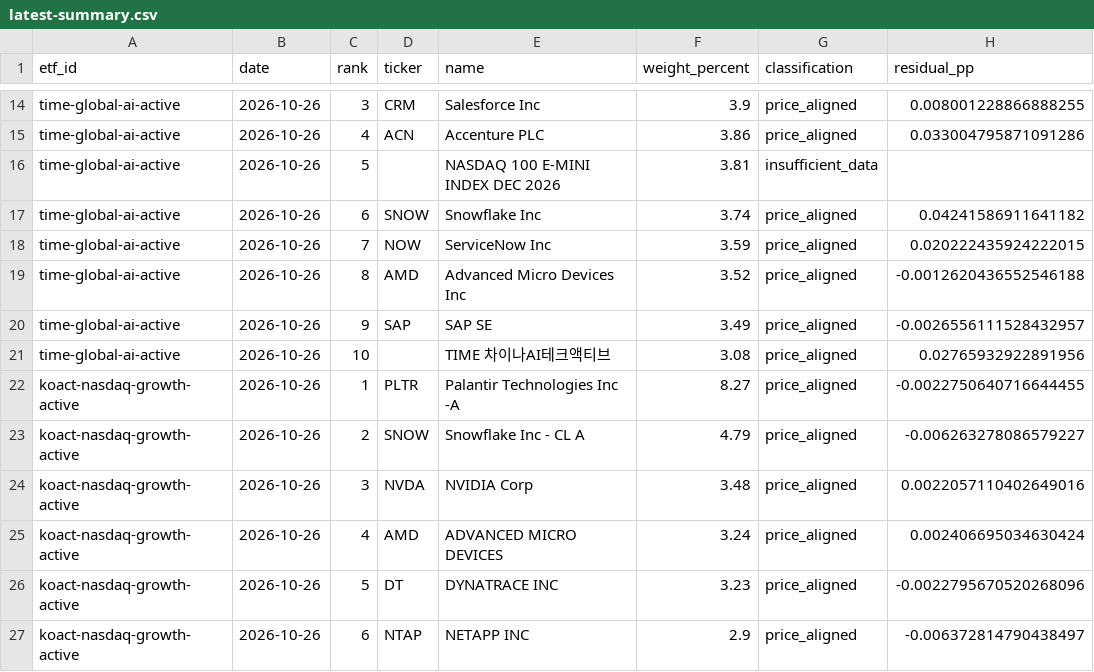
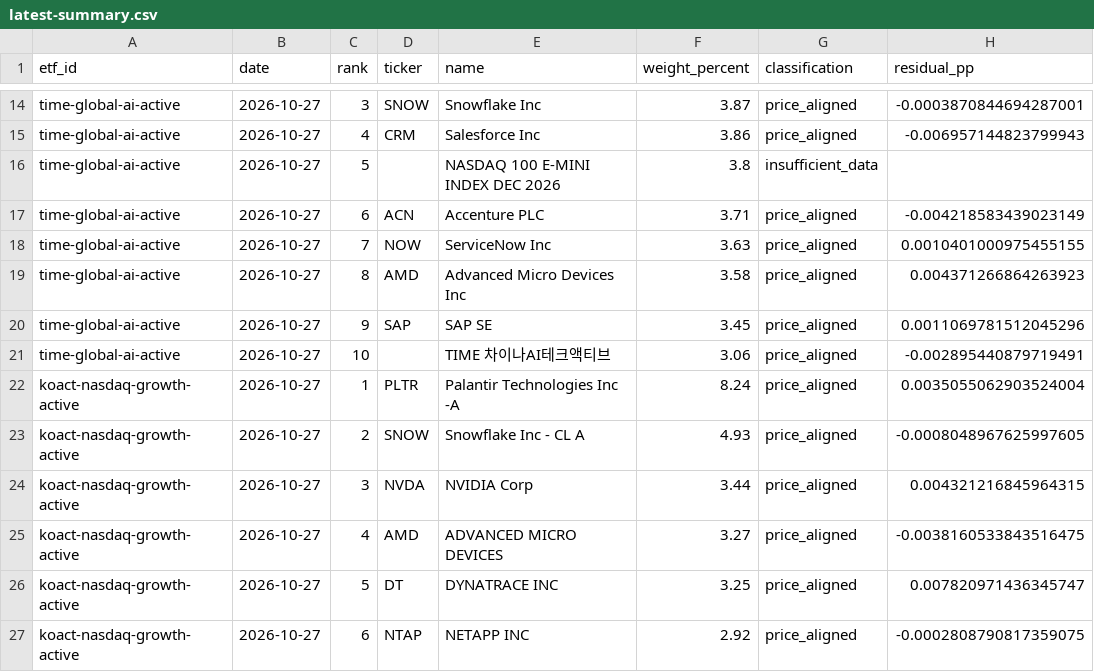
Before and after one commit to SonChangGi/etf-tracking, a CSV file: data/latest-summary.csv, drawn as a sheet; only a part is shown, gaps mark what is left out; the diff covers the shown part only; the diff names each change by its address in the sheet, - before the commit and + after, or states it on an @@ line.

```diff
--- a/data/latest-summary.csv
+++ b/data/latest-summary.csv
-B14:B27 (date): 2026-10-26
+B14:B27 (date): 2026-10-27
-D14 (ticker): CRM
+D14 (ticker): SNOW
-E14 (name): Salesforce Inc
+E14 (name): Snowflake Inc
-F14 (weight_percent): 3.9
+F14 (weight_percent): 3.87
-H14 (residual_pp): 0.008001228866888255
+H14 (residual_pp): -0.0003870844694287001
-D15 (ticker): ACN
+D15 (ticker): CRM
-E15 (name): Accenture PLC
+E15 (name): Salesforce Inc
-H15 (residual_pp): 0.033004795871091286
+H15 (residual_pp): -0.006957144823799943
-F16 (weight_percent): 3.81
+F16 (weight_percent): 3.8
-D17 (ticker): SNOW
+D17 (ticker): ACN
-E17 (name): Snowflake Inc
+E17 (name): Accenture PLC
-F17 (weight_percent): 3.74
+F17 (weight_percent): 3.71
-H17 (residual_pp): 0.04241586911641182
+H17 (residual_pp): -0.004218583439023149
-F18 (weight_percent): 3.59
+F18 (weight_percent): 3.63
-H18 (residual_pp): 0.020222435924222015
+H18 (residual_pp): 0.0010401000975455155
-F19 (weight_percent): 3.52
+F19 (weight_percent): 3.58
-H19 (residual_pp): -0.0012620436552546188
+H19 (residual_pp): 0.004371266864263923
-F20 (weight_percent): 3.49
+F20 (weight_percent): 3.45
-H20 (residual_pp): -0.0026556111528432957
+H20 (residual_pp): 0.0011069781512045296
-F21 (weight_percent): 3.08
+F21 (weight_percent): 3.06
-H21 (residual_pp): 0.02765932922891956
+H21 (residual_pp): -0.002895440879719491
-F22 (weight_percent): 8.27
+F22 (weight_percent): 8.24
-H22 (residual_pp): -0.0022750640716644455
+H22 (residual_pp): 0.0035055062903524004
-F23 (weight_percent): 4.79
+F23 (weight_percent): 4.93
-H23 (residual_pp): -0.006263278086579227
+H23 (residual_pp): -0.0008048967625997605
-F24 (weight_percent): 3.48
+F24 (weight_percent): 3.44
-H24 (residual_pp): 0.0022057110402649016
+H24 (residual_pp): 0.004321216845964315
-F25 (weight_percent): 3.24
+F25 (weight_percent): 3.27
-H25 (residual_pp): 0.002406695034630424
+H25 (residual_pp): -0.0038160533843516475
-F26 (weight_percent): 3.23
+F26 (weight_percent): 3.25
-H26 (residual_pp): -0.0022795670520268096
+H26 (residual_pp): 0.007820971436345747
-F27 (weight_percent): 2.9
+F27 (weight_percent): 2.92
-H27 (residual_pp): -0.006372814790438497
+H27 (residual_pp): -0.0002808790817359075
```
Also changed, not shown: 1 added row, 1 removed row and 55 edited cells elsewhere in this file, 9 other files.
